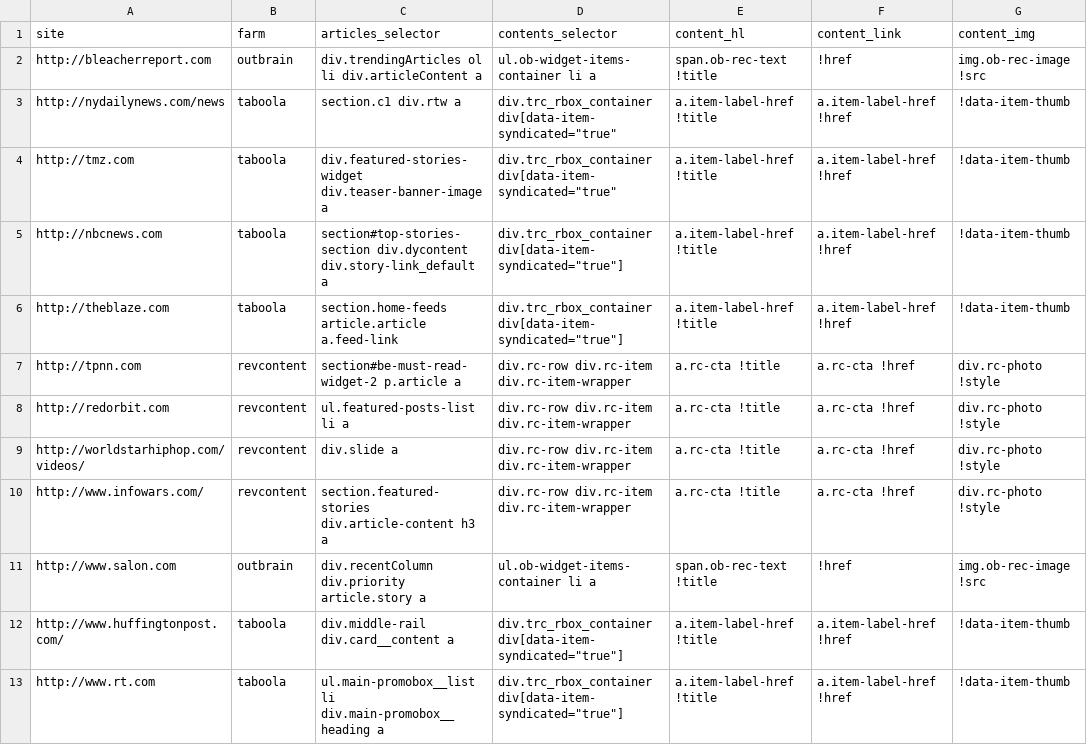
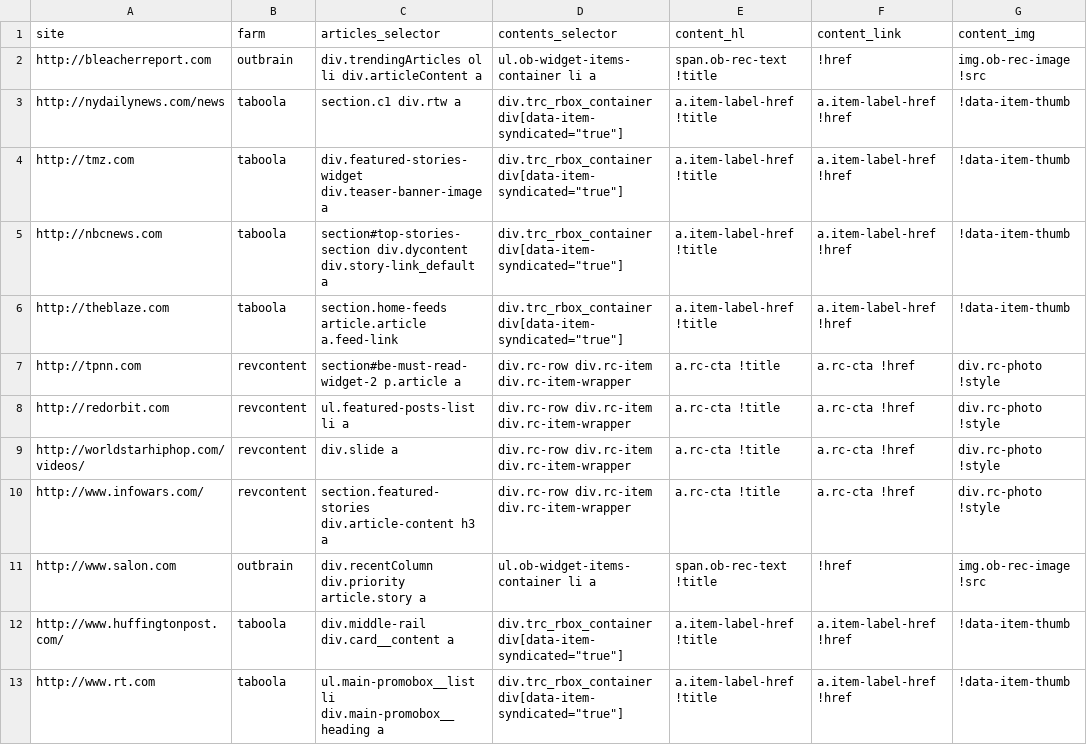
Before and after one commit to dogrdon/otherothercontent, a CSV file: targets/pilot_sites.csv, drawn as a sheet.

Commit message:
grab the content
--quite a few issues with different sites not getting content

```diff
--- a/targets/pilot_sites.csv
+++ b/targets/pilot_sites.csv
@@ -2,4 +2,4 @@ site,farm,articles_selector,contents_selector,content_hl,content_link,content_im
 http://bleacherreport.com,outbrain,div.trendingArticles ol li div.articleContent a,ul.ob-widget-items-container li a,span.ob-rec-text !title,!href,img.ob-rec-image !src
-http://nydailynews.com/news,taboola,section.c1 div.rtw a,"div.trc_rbox_container div[data-item-syndicated=""true""",a.item-label-href !title,a.item-label-href !href,!data-item-thumb
-http://tmz.com,taboola,div.featured-stories-widget div.teaser-banner-image a,"div.trc_rbox_container div[data-item-syndicated=""true""",a.item-label-href !title,a.item-label-href !href,!data-item-thumb
+http://nydailynews.com/news,taboola,section.c1 div.rtw a,"div.trc_rbox_container div[data-item-syndicated=""true""]",a.item-label-href !title,a.item-label-href !href,!data-item-thumb
+http://tmz.com,taboola,div.featured-stories-widget div.teaser-banner-image a,"div.trc_rbox_container div[data-item-syndicated=""true""]",a.item-label-href !title,a.item-label-href !href,!data-item-thumb
 http://nbcnews.com,taboola,section#top-stories-section div.dycontent div.story-link_default a,"div.trc_rbox_container div[data-item-syndicated=""true""]",a.item-label-href !title,a.item-label-href !href,!data-item-thumb
```
Also changed, not shown: 1 other file.
